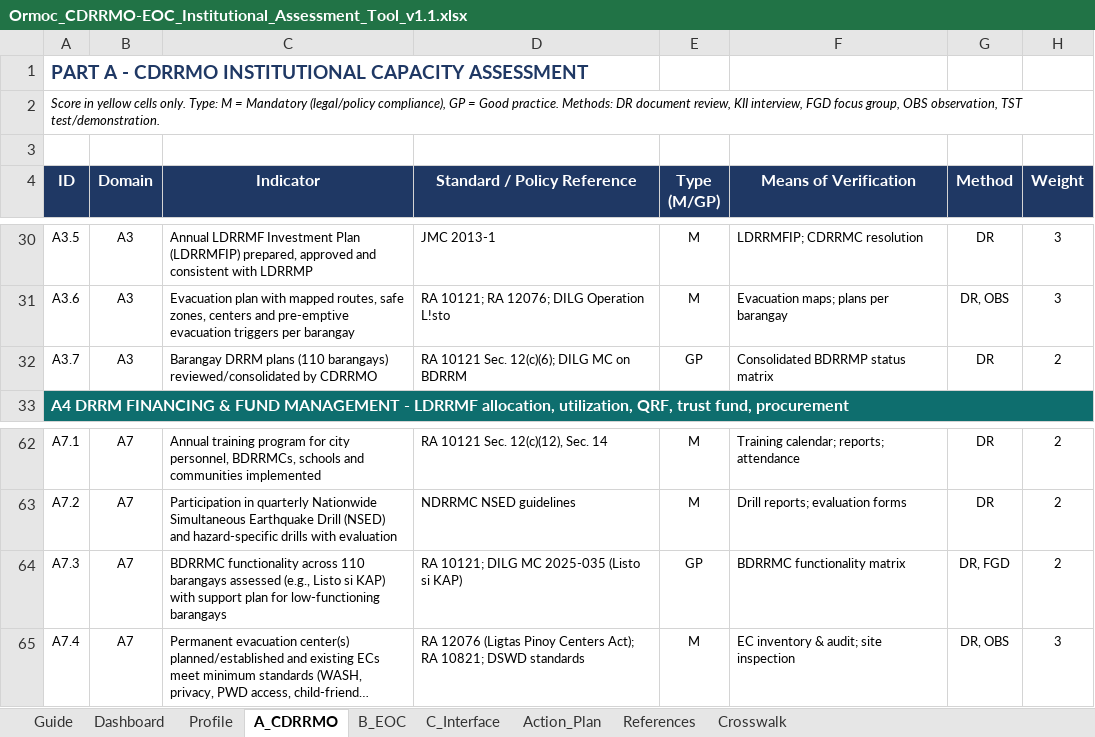
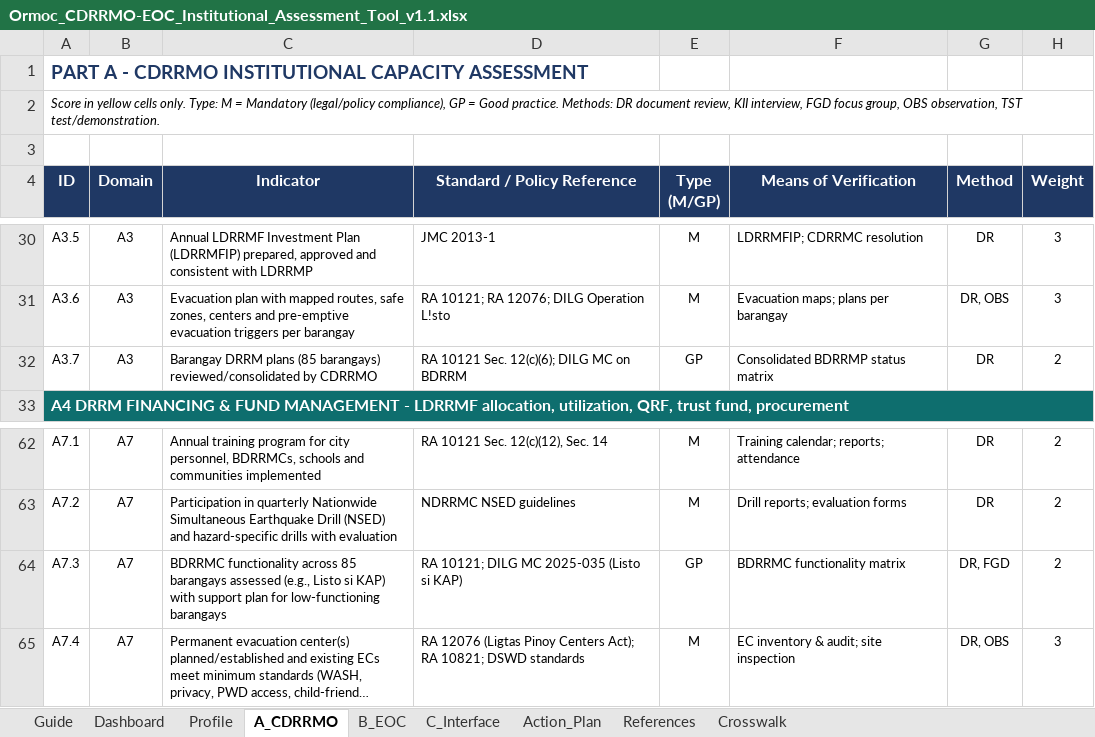
Before and after one commit to asilvainnovations/ormoc-drrmo, an Excel workbook: reference/Ormoc_CDRRMO-EOC_Institutional_Assessment_Tool_v1.1.xlsx, sheet A_CDRRMO, drawn as a sheet; only a part is shown, gaps mark what is left out; long unchanged cells end in …; values as stored, in another font and other column widths than the file's, no borders; charts and pictures and conditional formats not drawn; the diff names each change by its address in the sheet, - before the commit and + after, or states it on an @@ line.

```diff
--- a/reference/Ormoc_CDRRMO-EOC_Institutional_Assessment_Tool_v1.1.xlsx (sheet A_CDRRMO)
+++ b/reference/Ormoc_CDRRMO-EOC_Institutional_Assessment_Tool_v1.1.xlsx (sheet A_CDRRMO)
-C32 (Indicator): …DRRM plans (110 barangays) reviewed/consolidated…
+C32 (Indicator): …DRRM plans (85 barangays) reviewed/consolidated…
-C64 (Indicator): …functionality across 110 barangays assessed…
+C64 (Indicator): …functionality across 85 barangays assessed…
```
Also changed, not shown: sheet Action_Plan, sheet B_EOC, reference/Ormoc_CDRRMO_EOC_Master_Requirements_Traceability_and_140_Indicator_Data_Dictionary_v1.1.xlsx.
